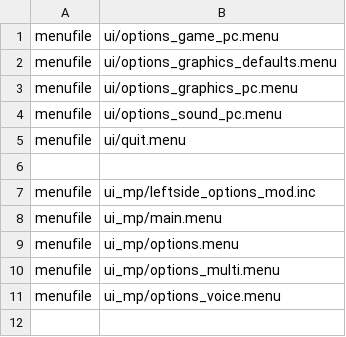
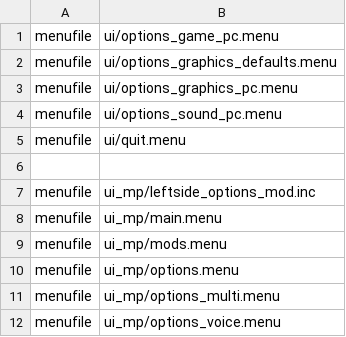
Before and after one commit to Rex109/CoD4QOL, a CSV file: mod/cod4qol/mod.csv, drawn as a sheet; the diff names each change by its address in the sheet, - before the commit and + after, or states it on an @@ line.

```diff
--- a/mod/cod4qol/mod.csv
+++ b/mod/cod4qol/mod.csv
+row 9: menufile | ui_mp/mods.menu
```
Also changed, not shown: 9 other files.
